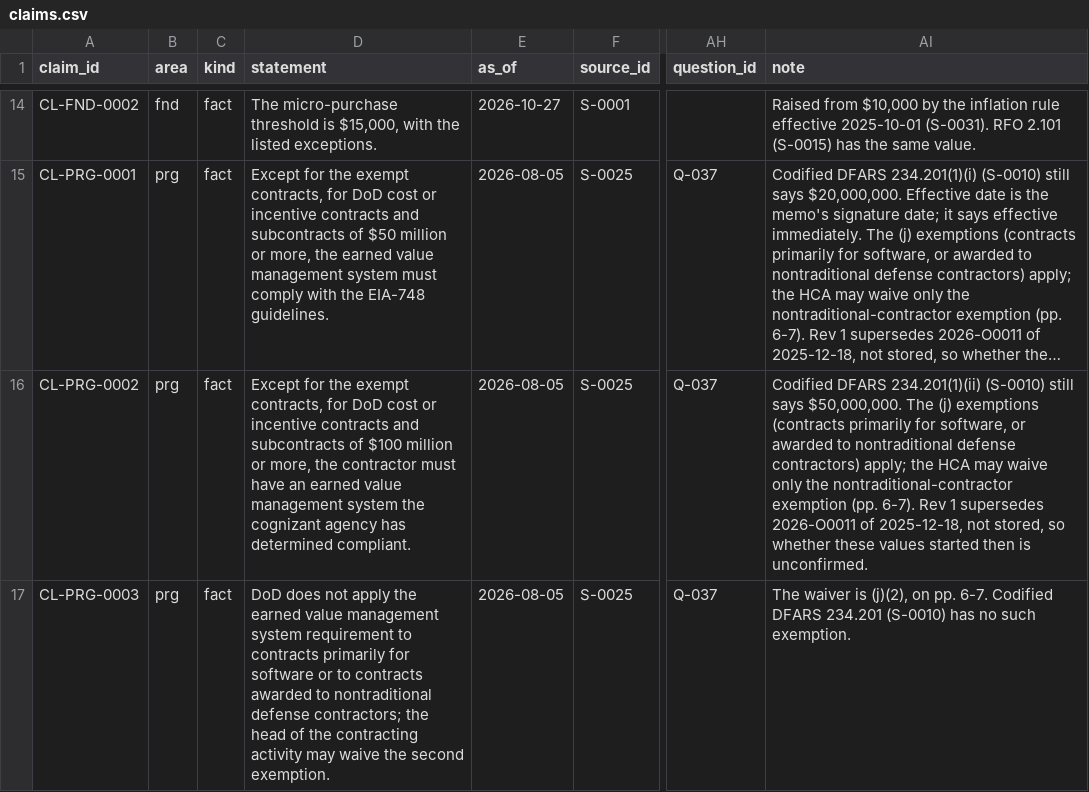
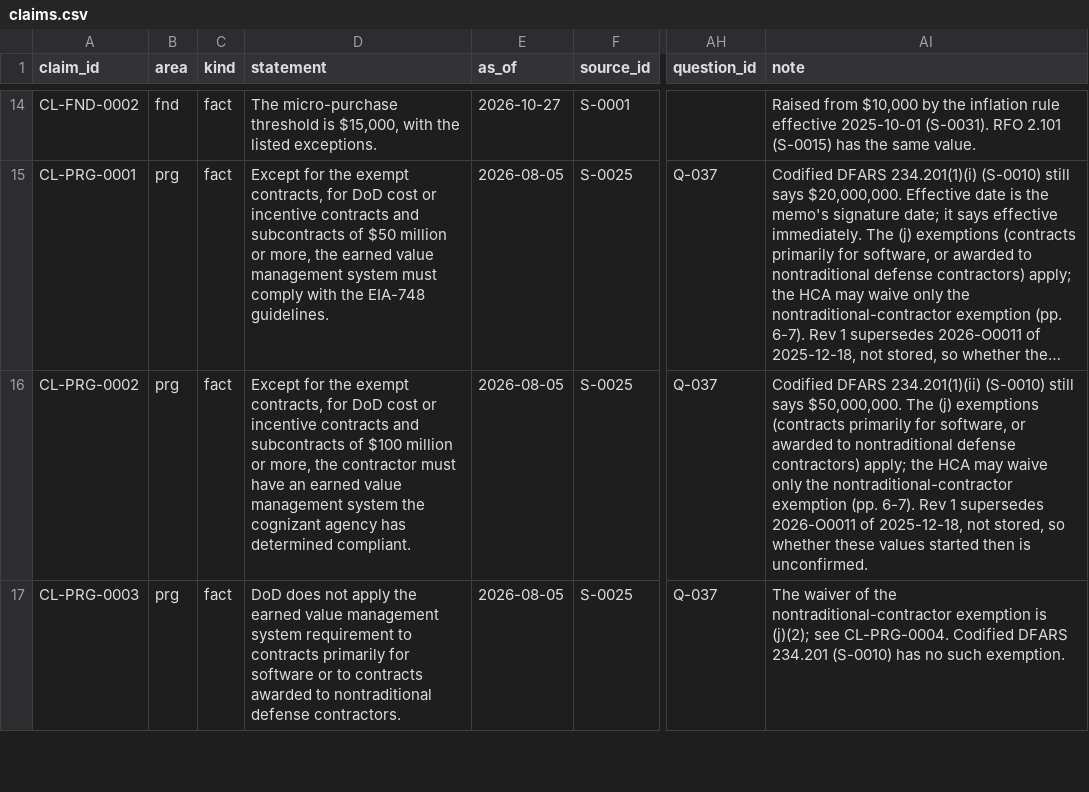
Before and after one commit to thetimmyman/fieldbook, a CSV file: corpus/registers/claims.csv, drawn as a sheet; only a part is shown, gaps mark what is left out; long unchanged cells end in …; the diff covers the shown part only; the diff names each change by its address in the sheet, - before the commit and + after, or states it on an @@ line.

```diff
--- a/corpus/registers/claims.csv
+++ b/corpus/registers/claims.csv
-D17 (statement): …nontraditional defense contractors; the head of the contracting activity may waive the second exemption.
+D17 (statement): …nontraditional defense contractors.
-AI17 (note): The waiver is (j)(2), on pp. 6-7. Codified DFARS…
+AI17 (note): The waiver of the nontraditional-contractor exemption is (j)(2); see CL-PRG-0004. Codified DFARS…
```
Also changed, not shown: 1 added row elsewhere in this file, 9 other files.
